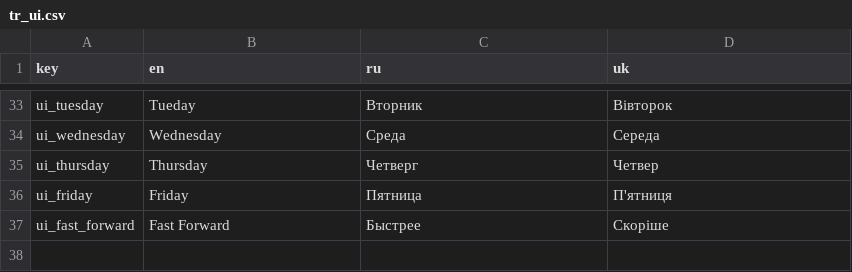
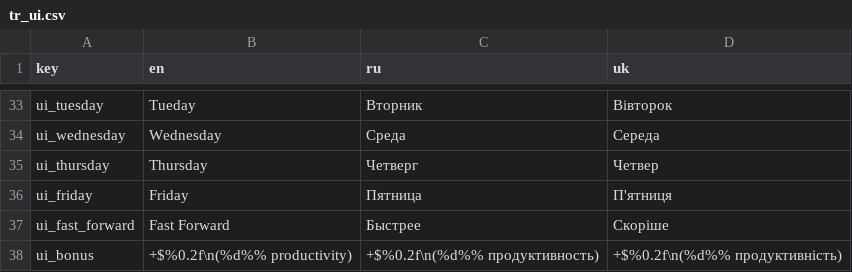
Before and after one commit to dmitriy-shmilo/wgj257, a CSV file: src/text/tr_ui.csv, drawn as a sheet; only a part is shown, gaps mark what is left out; the diff names each change by its address in the sheet, - before the commit and + after, or states it on an @@ line.

```diff
--- a/src/text/tr_ui.csv
+++ b/src/text/tr_ui.csv
+row 38: ui_bonus | +$%0.2f\n(%d%% productivity) | +$%0.2f\n(%d%% продуктивность) | +$%0.2f\n(%d%% продуктивність)
```
Also changed, not shown: src/text/tr.csv, 5 other files.
